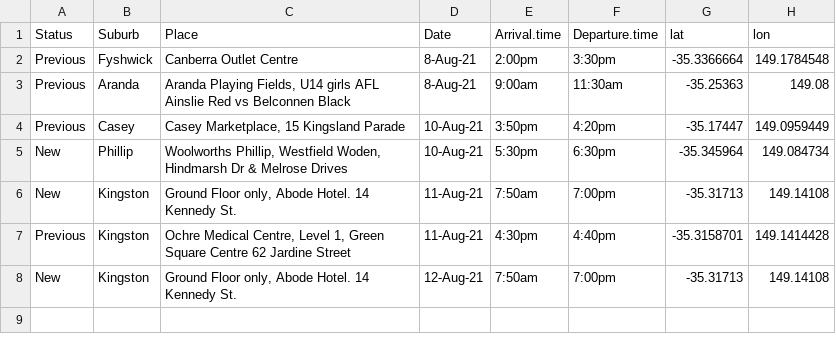
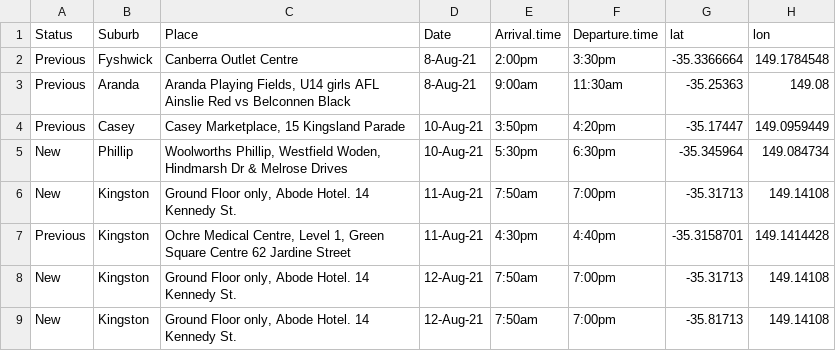
Before and after one commit to green-striped-gecko/covid_canberra, a CSV file: data/Monitor_for_symptoms_16_Aug_2021_233pm.csv, drawn as a sheet.

Commit message:
update

```diff
--- a/data/Monitor_for_symptoms_16_Aug_2021_233pm.csv
+++ b/data/Monitor_for_symptoms_16_Aug_2021_233pm.csv
@@ -8 +8,2 @@ Previous,Kingston,"Ochre Medical Centre, Level 1, Green Square Centre 62 Jardine
 New,Kingston,"Ground Floor only, Abode Hotel. 14 Kennedy St.",12-Aug-21,7:50am,7:00pm,-35.31713,149.14108
+New,Kingston,"Ground Floor only, Abode Hotel. 14 Kennedy St.",12-Aug-21,7:50am,7:00pm,-35.81713,149.14108
```
